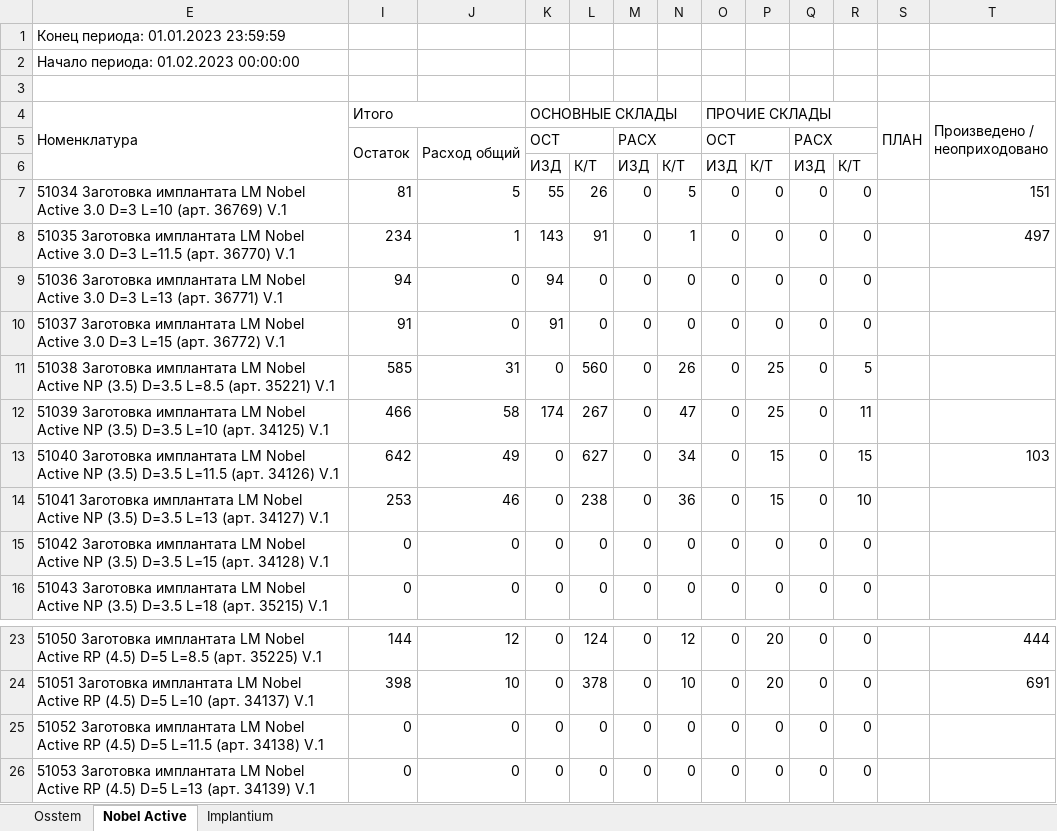
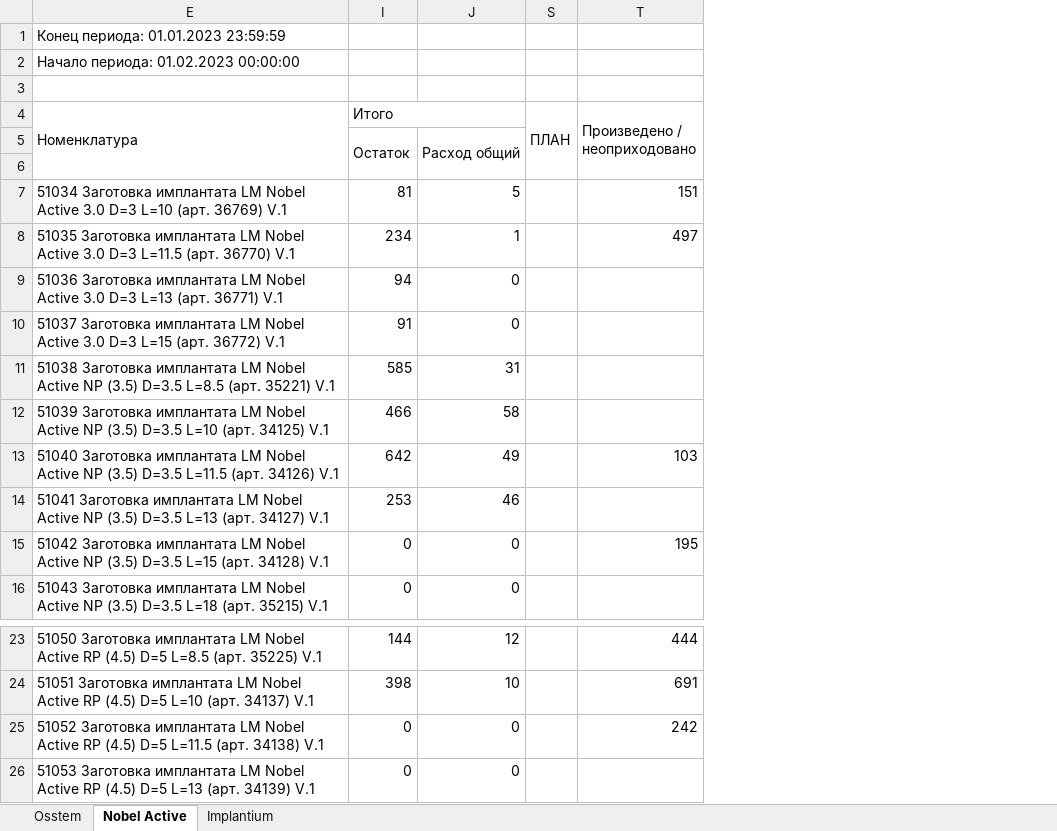
Before and after one commit to Uoiferise/ORTOS_Production_reports, an Excel workbook: output_reports/Импланты_01.01-01.02.xlsx, sheet Nobel Active, drawn as a sheet; only a part is shown, gaps mark what is left out; values as stored, in another font and other column widths than the file's, no cell formats; rows hold the shown columns only; the diff names each change by its address in the sheet, - before the commit and + after, or states it on an @@ line.

```diff
--- a/output_reports/Импланты_01.01-01.02.xlsx (sheet Nobel Active)
+++ b/output_reports/Импланты_01.01-01.02.xlsx (sheet Nobel Active)
@@ column K (ОСНОВНЫЕ СКЛАДЫ) hidden, rows 5-16: ОСТ | ИЗД | 55 | 143 | 94 | 91 | 0 | 174 | 0 | 0 | 0 | 0; rows 23-26: all 0 @@
@@ column L hidden, rows 6-16: К/Т | 26 | 91 | 0 | 0 | 560 | 267 | 627 | 238 | 0 | 0; rows 23-26: 124 | 378 | 0 | 0 @@
@@ column M hidden, rows 5-16: РАСХ | ИЗД | 0 | 0 | 0 | 0 | 0 | 0 | 0 | 0 | 0 | 0; rows 23-26: all 0 @@
@@ column N hidden, rows 6-16: К/Т | 5 | 1 | 0 | 0 | 26 | 47 | 34 | 36 | 0 | 0; rows 23-26: 12 | 10 | 0 | 0 @@
@@ column O (ПРОЧИЕ СКЛАДЫ) hidden, rows 5-16: ОСТ | ИЗД | 0 | 0 | 0 | 0 | 0 | 0 | 0 | 0 | 0 | 0; rows 23-26: all 0 @@
@@ column P hidden, rows 6-16: К/Т | 0 | 0 | 0 | 0 | 25 | 25 | 15 | 15 | 0 | 0; rows 23-26: 20 | 20 | 0 | 0 @@
@@ column Q hidden, rows 5-16: РАСХ | ИЗД | 0 | 0 | 0 | 0 | 0 | 0 | 0 | 0 | 0 | 0; rows 23-26: all 0 @@
@@ column R hidden, rows 6-16: К/Т | 0 | 0 | 0 | 0 | 5 | 11 | 15 | 10 | 0 | 0; rows 23-26: all 0 @@
-row 6:  |  |  | ИЗД | К/Т | ИЗД | К/Т | ИЗД | К/Т | ИЗД | К/Т
+row 6: (empty)
-T15 (Произведено / неоприходовано): (empty)
+T15 (Произведено / неоприходовано): 195
-T25 (Произведено / неоприходовано): (empty)
+T25 (Произведено / неоприходовано): 242
```
Also changed, not shown: sheet Implantium, sheet Osstem, cell formats, hidden cells, input_data/implants/implants_info_new.xlsx, output_reports/Абатменты_01.01-01.02.xlsx, 29 other files.
